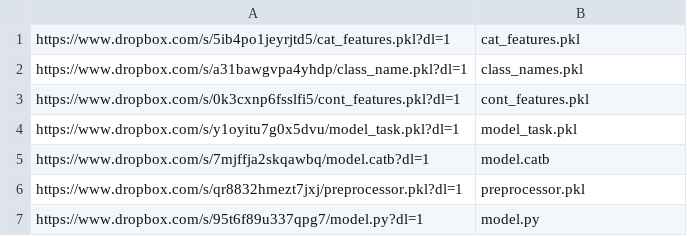
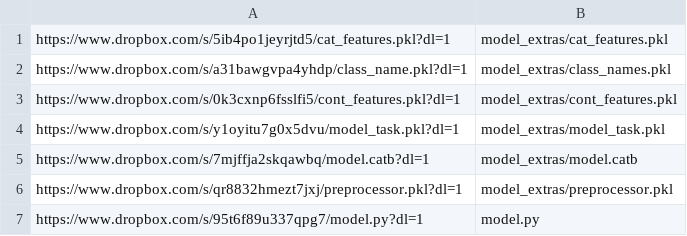
Before and after one commit to RobustIntelligence/ri-public-examples, a CSV file: tabular/lending/model_urls.csv, drawn as a sheet.

Commit message:
model_extras dir

```diff
--- a/tabular/lending/model_urls.csv
+++ b/tabular/lending/model_urls.csv
@@ -1,7 +1,7 @@
-https://www.dropbox.com/s/5ib4po1jeyrjtd5/cat_features.pkl?dl=1,cat_features.pkl
-https://www.dropbox.com/s/a31bawgvpa4yhdp/class_name.pkl?dl=1,class_names.pkl
-https://www.dropbox.com/s/0k3cxnp6fsslfi5/cont_features.pkl?dl=1,cont_features.pkl
-https://www.dropbox.com/s/y1oyitu7g0x5dvu/model_task.pkl?dl=1,model_task.pkl
-https://www.dropbox.com/s/7mjffja2skqawbq/model.catb?dl=1,model.catb
-https://www.dropbox.com/s/qr8832hmezt7jxj/preprocessor.pkl?dl=1,preprocessor.pkl
+https://www.dropbox.com/s/5ib4po1jeyrjtd5/cat_features.pkl?dl=1,model_extras/cat_features.pkl
+https://www.dropbox.com/s/a31bawgvpa4yhdp/class_name.pkl?dl=1,model_extras/class_names.pkl
+https://www.dropbox.com/s/0k3cxnp6fsslfi5/cont_features.pkl?dl=1,model_extras/cont_features.pkl
+https://www.dropbox.com/s/y1oyitu7g0x5dvu/model_task.pkl?dl=1,model_extras/model_task.pkl
+https://www.dropbox.com/s/7mjffja2skqawbq/model.catb?dl=1,model_extras/model.catb
+https://www.dropbox.com/s/qr8832hmezt7jxj/preprocessor.pkl?dl=1,model_extras/preprocessor.pkl
 https://www.dropbox.com/s/95t6f89u337qpg7/model.py?dl=1,model.py
```
